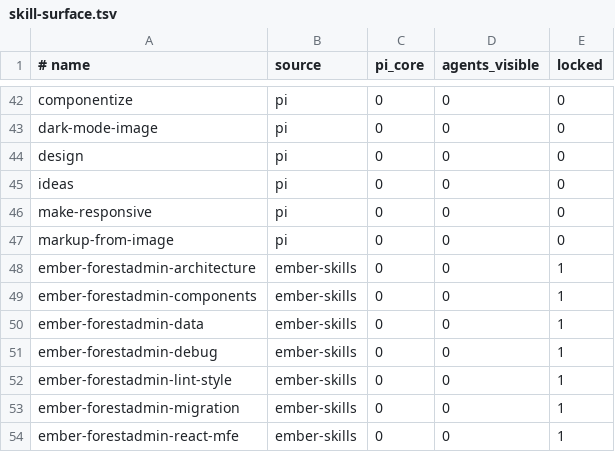
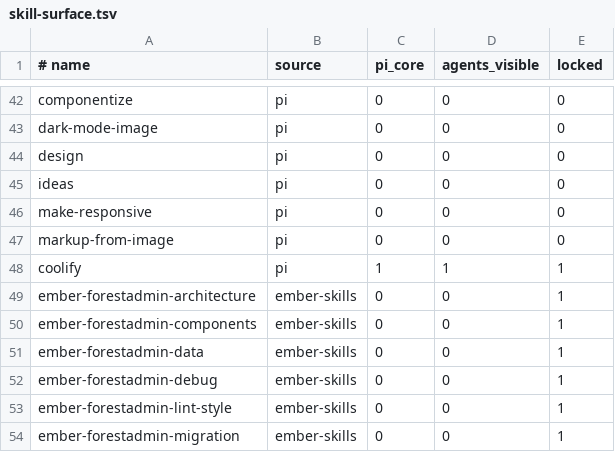
Before and after one commit to Tonours/etabli, a TSV file: workflow/runtime/skill-surface.tsv, drawn as a sheet; only a part is shown, gaps mark what is left out; the shorter side is filled out with more unchanged rows; the diff names each change by its address in the sheet, - before the commit and + after, or states it on an @@ line.

Commit message:
feat(pi): add coolify cli skill with llms.txt cache and safety rails

```diff
--- a/workflow/runtime/skill-surface.tsv
+++ b/workflow/runtime/skill-surface.tsv
+row 48: coolify | pi | 1 | 1 | 1
```
Also changed, not shown: 3 other files.
